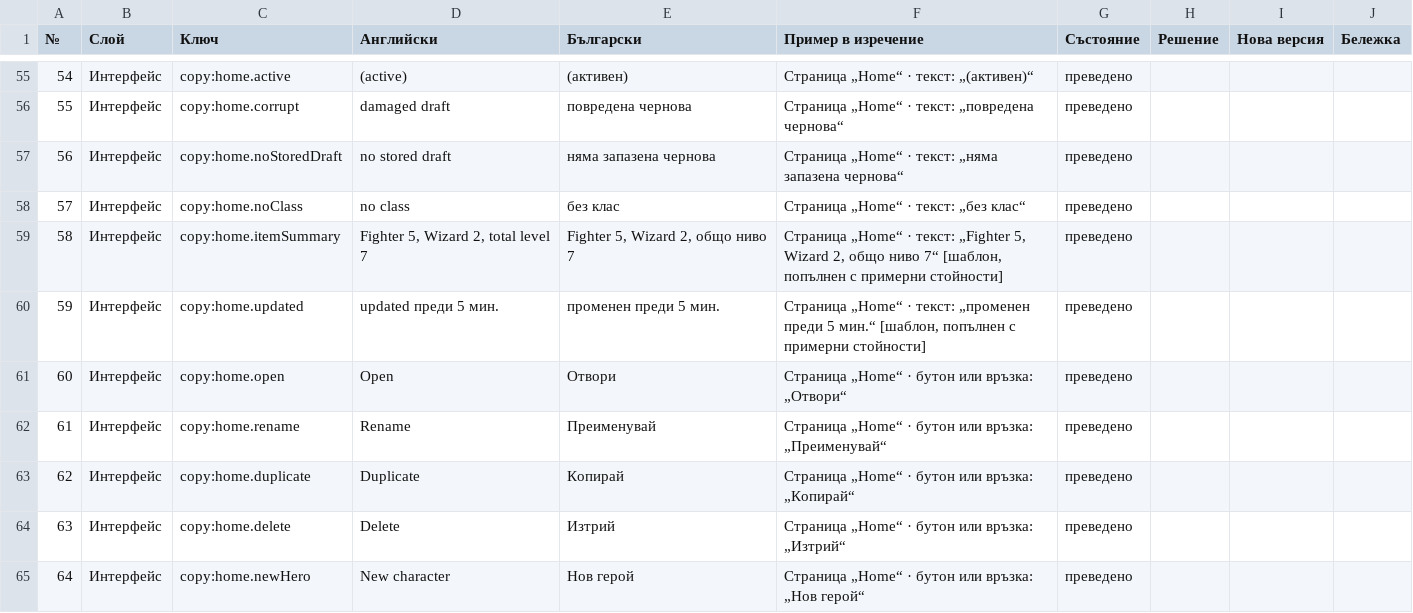
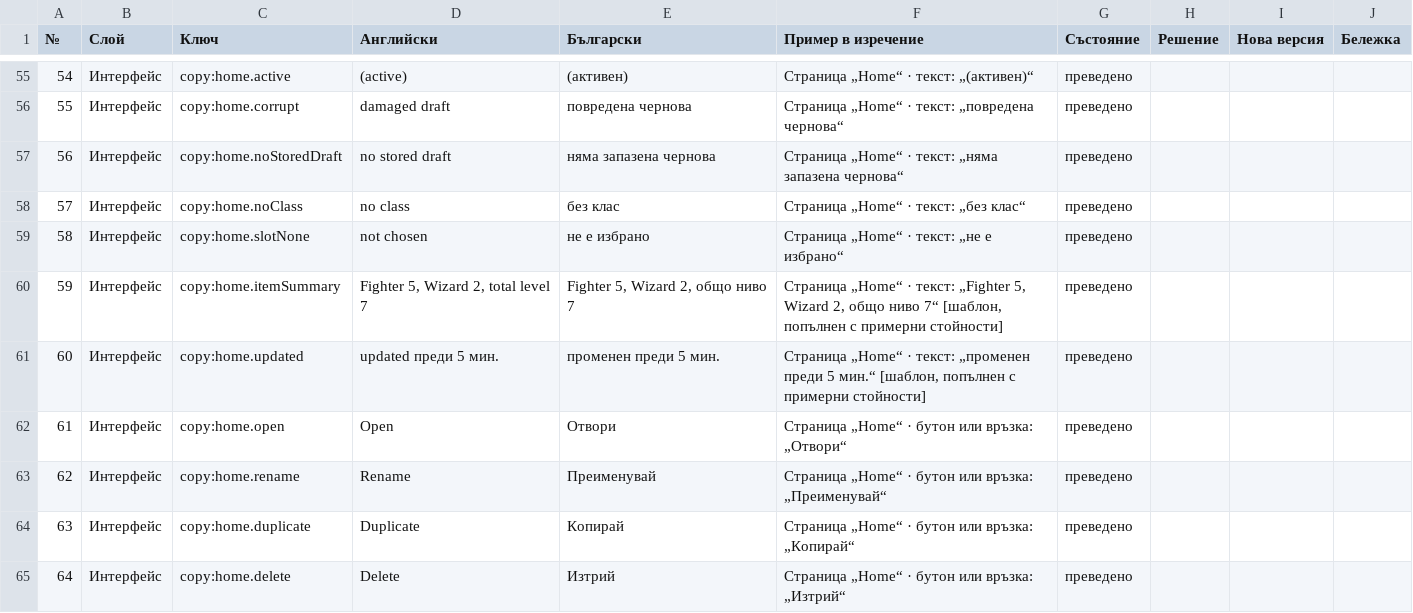
Before and after one commit to YoanPetroshan/dnd-character-creator, a CSV file: docs/I18N-SHEET.csv, drawn as a sheet; only a part is shown, gaps mark what is left out; the shorter side is filled out with more unchanged rows; addresses are those after the commit; the diff names each change by its address in the sheet, - before the commit and + after, or states it on an @@ line.

```diff
--- a/docs/I18N-SHEET.csv
+++ b/docs/I18N-SHEET.csv
+row 59: 58 | Интерфейс | copy:home.slotNone | not chosen | не е избрано | Страница „Home“ · текст: „не е избрано“ | преведено
@@ column A (№) renumbered from row 60 down @@
```
Also changed, not shown: 5 other files.
